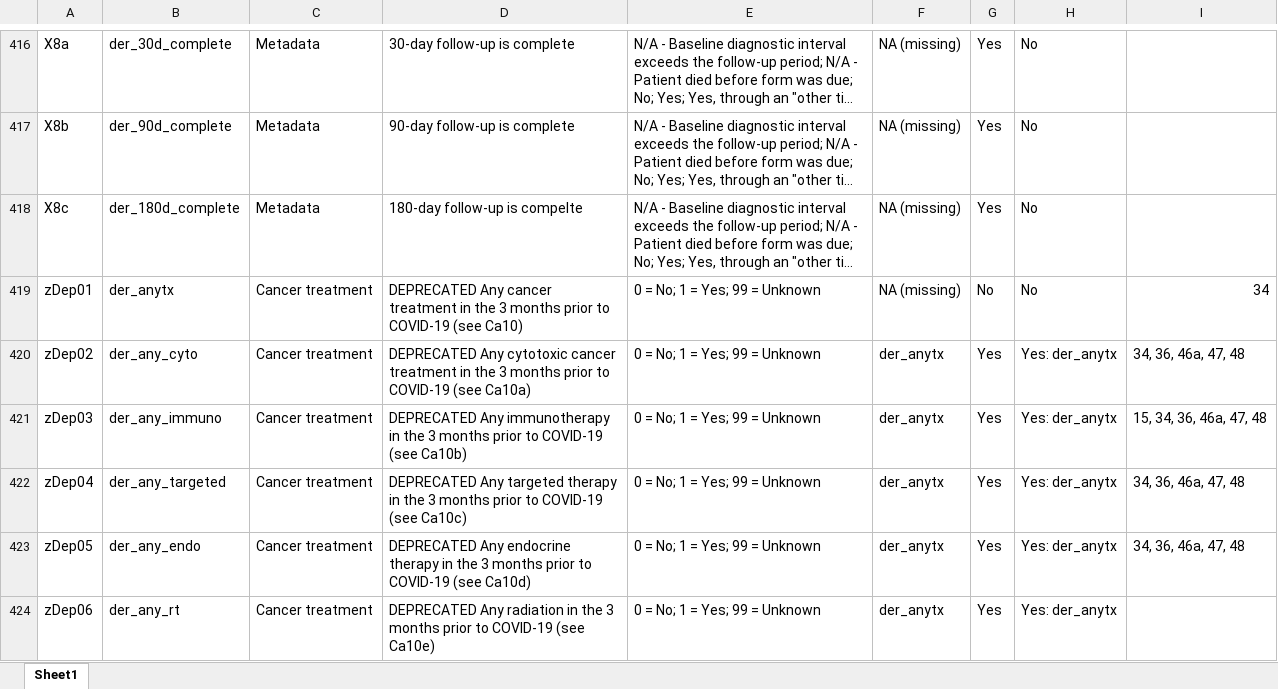
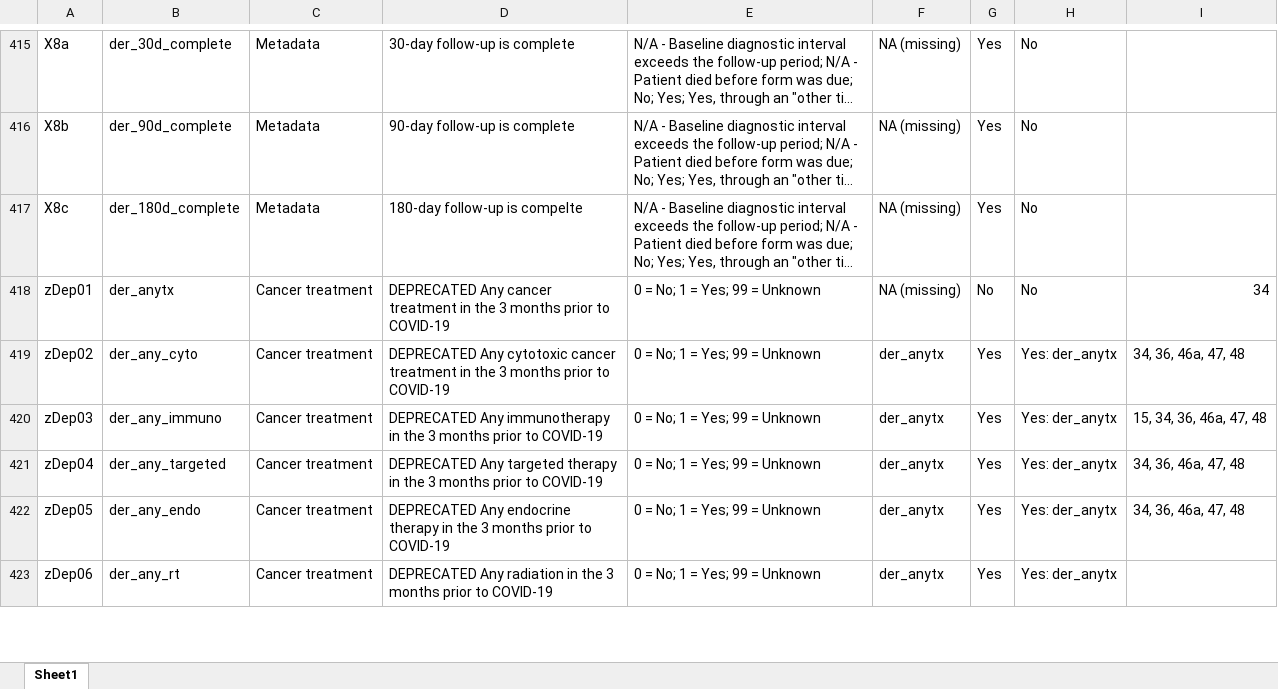
Before and after one commit to covidncancer/CCC19_dictionary, an Excel workbook: CCC19_Derived_Variables_Spreadsheet.xlsx, sheet Sheet1, drawn as a sheet; only a part is shown, gaps mark what is left out; long unchanged cells end in …; values as stored, in another font and other column widths than the file's, no borders; table styles not drawn; addresses are those after the commit; the diff covers the shown part only; the diff names each change by its address in the sheet, - before the commit and + after, or states it on an @@ line.

```diff
--- a/CCC19_Derived_Variables_Spreadsheet.xlsx (sheet Sheet1)
+++ b/CCC19_Derived_Variables_Spreadsheet.xlsx (sheet Sheet1)
-D418: …to COVID-19 (see Ca10)
+D418: …to COVID-19
-D419: …to COVID-19 (see Ca10a)
+D419: …to COVID-19
-D420: …to COVID-19 (see Ca10b)
+D420: …to COVID-19
-D421: …to COVID-19 (see Ca10c)
+D421: …to COVID-19
-D422: …to COVID-19 (see Ca10d)
+D422: …to COVID-19
-D423: …to COVID-19 (see Ca10e)
+D423: …to COVID-19
```
Also changed, not shown: 1 removed row, 1 moved row and 47 edited cells elsewhere in this sheet, 1 other file.
